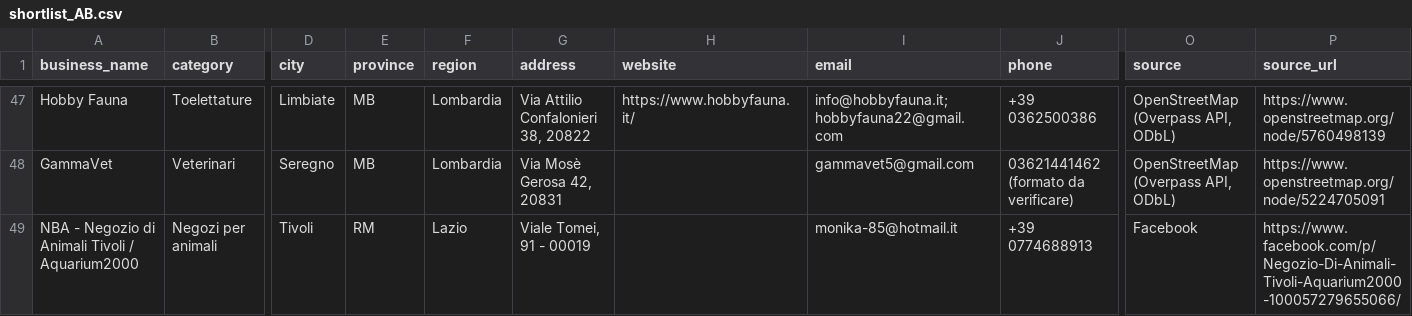
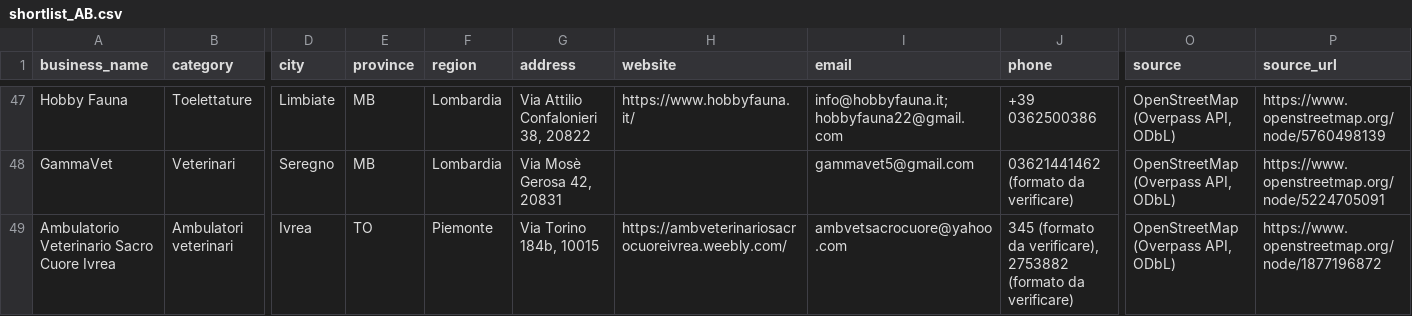
Before and after one commit to lucaiolienrico/prova, a CSV file: prospecting/output/shortlist_AB.csv, drawn as a sheet; only a part is shown, gaps mark what is left out; the shorter side is filled out with more unchanged rows; rows hold the shown columns only; the diff covers the shown part only; the diff names each change by its address in the sheet, - before the commit and + after, or states it on an @@ line.

Commit message:
VetSearch Piemonte: ricerca mirata studi vet + 5 nuove email, fix sort None in process.py
Co-authored-by: arena-agent <297053741+arena-agent@users.noreply.github.com>

```diff
--- a/prospecting/output/shortlist_AB.csv
+++ b/prospecting/output/shortlist_AB.csv
+row 49: Ambulatorio Veterinario Sacro Cuore Ivrea | Ambulatori veterinari | Ivrea | TO | Piemonte | Via Torino 184b, 10015 | https://ambveterinariosacrocuoreivrea.weebly.com/ | ambvetsacrocuore@yahoo.com | 345 (formato da verificare), 2753882 (formato da verificare) | OpenStreetMap (Overpass API, ODbL) | https://www.openstreetmap.org/node/1877196872
```
Also changed, not shown: 4 added rows elsewhere in this file, 14 other files.
